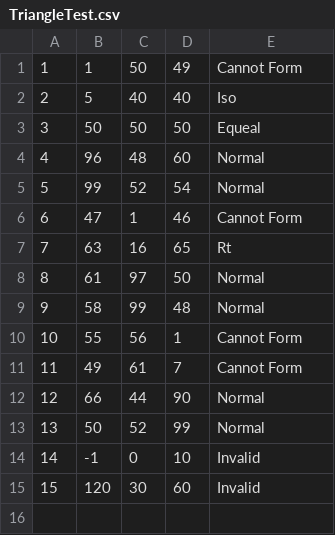
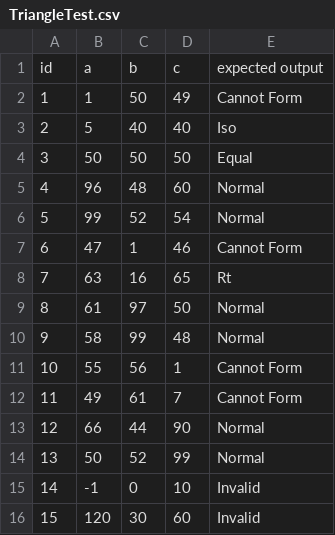
Before and after one commit to Di-Zayn/SoftwareTesting, a CSV file: src/main/resources/TriangleTest.csv, drawn as a sheet.

```diff
--- a/src/main/resources/TriangleTest.csv
+++ b/src/main/resources/TriangleTest.csv
@@ -1,4 +1,5 @@
+id,a,b,c,expected output
 1,1,50,49,Cannot Form
 2,5,40,40,Iso
-3,50,50,50,Equeal
+3,50,50,50,Equal
 4,96,48,60,Normal
```
Also changed, not shown: 8 other files.
